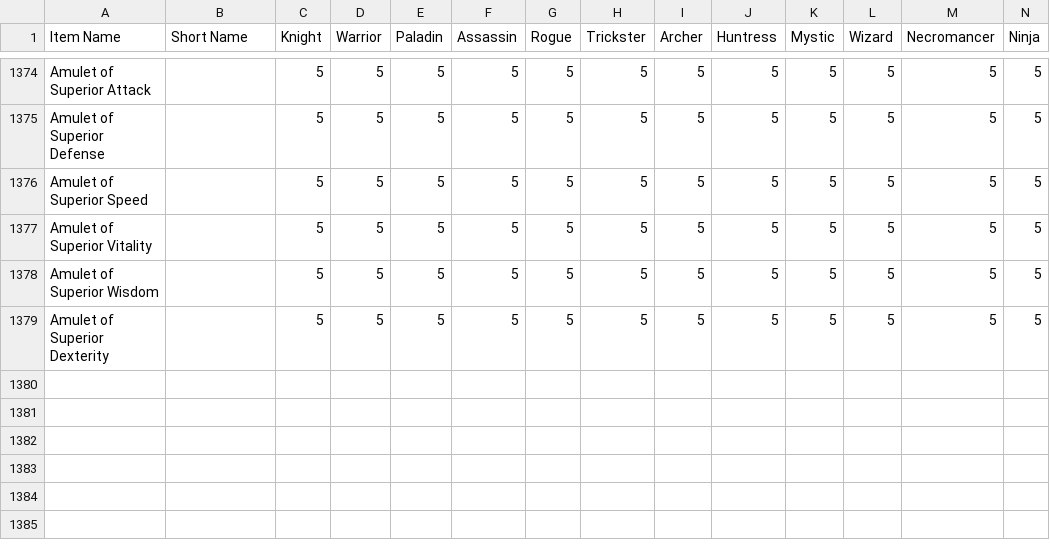
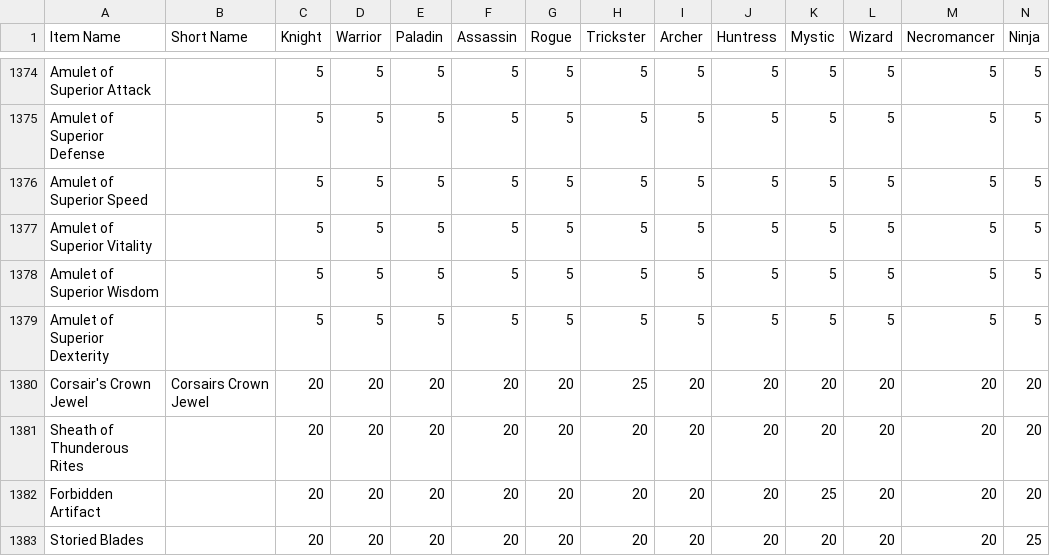
Before and after one commit to Sanketh7/contest-bot, a CSV file: ppe_data.csv, drawn as a sheet; only a part is shown, gaps mark what is left out; rows hold the shown columns only; the diff names each change by its address in the sheet, - before the commit and + after, or states it on an @@ line.

Commit message:
points update

```diff
--- a/ppe_data.csv
+++ b/ppe_data.csv
+row 1380: Corsair's Crown Jewel | Corsairs Crown Jewel | 20 | 20 | 20 | 20 | 20 | 25 | 20 | 20 | 20 | 20 | 20 | 20
+row 1381: Sheath of Thunderous Rites |  | 20 | 20 | 20 | 20 | 20 | 20 | 20 | 20 | 20 | 20 | 20 | 20
+row 1382: Forbidden Artifact |  | 20 | 20 | 20 | 20 | 20 | 20 | 20 | 20 | 25 | 20 | 20 | 20
+row 1383: Storied Blades |  | 20 | 20 | 20 | 20 | 20 | 20 | 20 | 20 | 20 | 20 | 20 | 25
```
